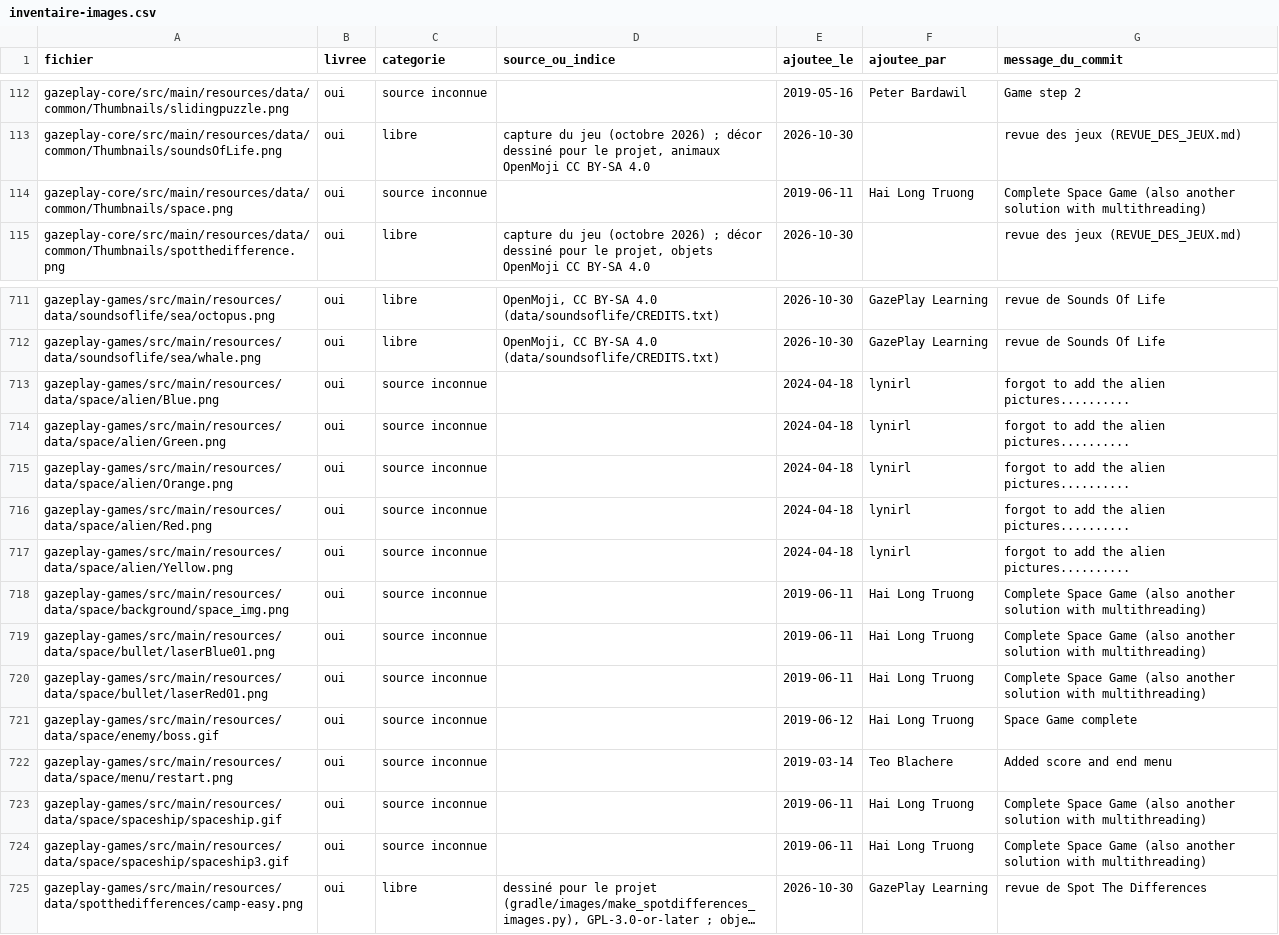
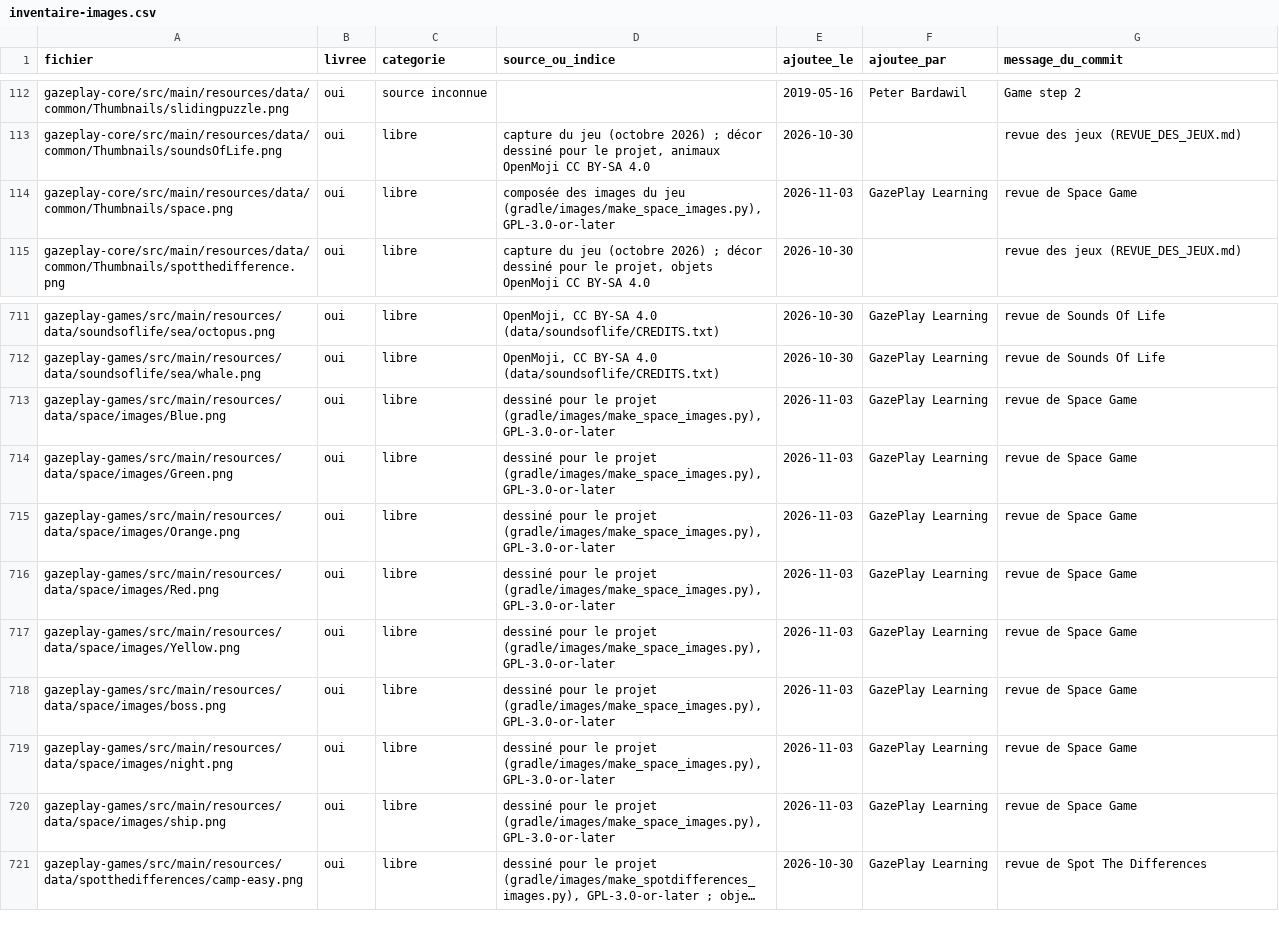
Before and after one commit to GazePlay/GazePlay, a CSV file: gradle/images/inventaire-images.csv, drawn as a sheet; only a part is shown, gaps mark what is left out; long unchanged cells end in …; removed rows and columns are numbered as before the commit, all else as after; the diff names each change by its address in the sheet, - before the commit and + after, or states it on an @@ line.

```diff
--- a/gradle/images/inventaire-images.csv
+++ b/gradle/images/inventaire-images.csv
-C114 (categorie): source inconnue
+C114 (categorie): libre
-D114 (source_ou_indice): (empty)
+D114 (source_ou_indice): composée des images du jeu (gradle/images/make_space_images.py), GPL-3.0-or-later
-E114 (ajoutee_le): 2019-06-11
+E114 (ajoutee_le): 2026-11-03
-F114 (ajoutee_par): Hai Long Truong
+F114 (ajoutee_par): GazePlay Learning
-G114 (message_du_commit): Complete Space Game (also another solution with multithreading)
+G114 (message_du_commit): revue de Space Game
-row 713: gazeplay-games/src/main/resources/data/space/alien/Blue.png | oui | source inconnue |  | 2024-04-18 | lynirl | forgot to add the alien pictures..........
-row 714: gazeplay-games/src/main/resources/data/space/alien/Green.png | oui | source inconnue |  | 2024-04-18 | lynirl | forgot to add the alien pictures..........
-row 715: gazeplay-games/src/main/resources/data/space/alien/Orange.png | oui | source inconnue |  | 2024-04-18 | lynirl | forgot to add the alien pictures..........
-row 716: gazeplay-games/src/main/resources/data/space/alien/Red.png | oui | source inconnue |  | 2024-04-18 | lynirl | forgot to add the alien pictures..........
-row 717: gazeplay-games/src/main/resources/data/space/alien/Yellow.png | oui | source inconnue |  | 2024-04-18 | lynirl | forgot to add the alien pictures..........
-row 718: gazeplay-games/src/main/resources/data/space/background/space_img.png | oui | source inconnue |  | 2019-06-11 | Hai Long Truong | Complete Space Game (also another solution with multithreading)
-row 719: gazeplay-games/src/main/resources/data/space/bullet/laserBlue01.png | oui | source inconnue |  | 2019-06-11 | Hai Long Truong | Complete Space Game (also another solution with multithreading)
-row 720: gazeplay-games/src/main/resources/data/space/bullet/laserRed01.png | oui | source inconnue |  | 2019-06-11 | Hai Long Truong | Complete Space Game (also another solution with multithreading)
-row 721: gazeplay-games/src/main/resources/data/space/enemy/boss.gif | oui | source inconnue |  | 2019-06-12 | Hai Long Truong | Space Game complete
-row 722: gazeplay-games/src/main/resources/data/space/menu/restart.png | oui | source inconnue |  | 2019-03-14 | Teo Blachere | Added score and end menu
-row 723: gazeplay-games/src/main/resources/data/space/spaceship/spaceship.gif | oui | source inconnue |  | 2019-06-11 | Hai Long Truong | Complete Space Game (also another solution with multithreading)
-row 724: gazeplay-games/src/main/resources/data/space/spaceship/spaceship3.gif | oui | source inconnue |  | 2019-06-11 | Hai Long Truong | Complete Space Game (also another solution with multithreading)
+row 713: gazeplay-games/src/main/resources/data/space/images/Blue.png | oui | libre | dessiné pour le projet (gradle/images/make_space_images.py), GPL-3.0-or-later | 2026-11-03 | GazePlay Learning | revue de Space Game
+row 714: gazeplay-games/src/main/resources/data/space/images/Green.png | oui | libre | dessiné pour le projet (gradle/images/make_space_images.py), GPL-3.0-or-later | 2026-11-03 | GazePlay Learning | revue de Space Game
+row 715: gazeplay-games/src/main/resources/data/space/images/Orange.png | oui | libre | dessiné pour le projet (gradle/images/make_space_images.py), GPL-3.0-or-later | 2026-11-03 | GazePlay Learning | revue de Space Game
+row 716: gazeplay-games/src/main/resources/data/space/images/Red.png | oui | libre | dessiné pour le projet (gradle/images/make_space_images.py), GPL-3.0-or-later | 2026-11-03 | GazePlay Learning | revue de Space Game
+row 717: gazeplay-games/src/main/resources/data/space/images/Yellow.png | oui | libre | dessiné pour le projet (gradle/images/make_space_images.py), GPL-3.0-or-later | 2026-11-03 | GazePlay Learning | revue de Space Game
+row 718: gazeplay-games/src/main/resources/data/space/images/boss.png | oui | libre | dessiné pour le projet (gradle/images/make_space_images.py), GPL-3.0-or-later | 2026-11-03 | GazePlay Learning | revue de Space Game
+row 719: gazeplay-games/src/main/resources/data/space/images/night.png | oui | libre | dessiné pour le projet (gradle/images/make_space_images.py), GPL-3.0-or-later | 2026-11-03 | GazePlay Learning | revue de Space Game
+row 720: gazeplay-games/src/main/resources/data/space/images/ship.png | oui | libre | dessiné pour le projet (gradle/images/make_space_images.py), GPL-3.0-or-later | 2026-11-03 | GazePlay Learning | revue de Space Game
```
Also changed, not shown: gazeplay-core/src/main/resources/data/multilinguism/multilinguism.csv, 40 other files.
